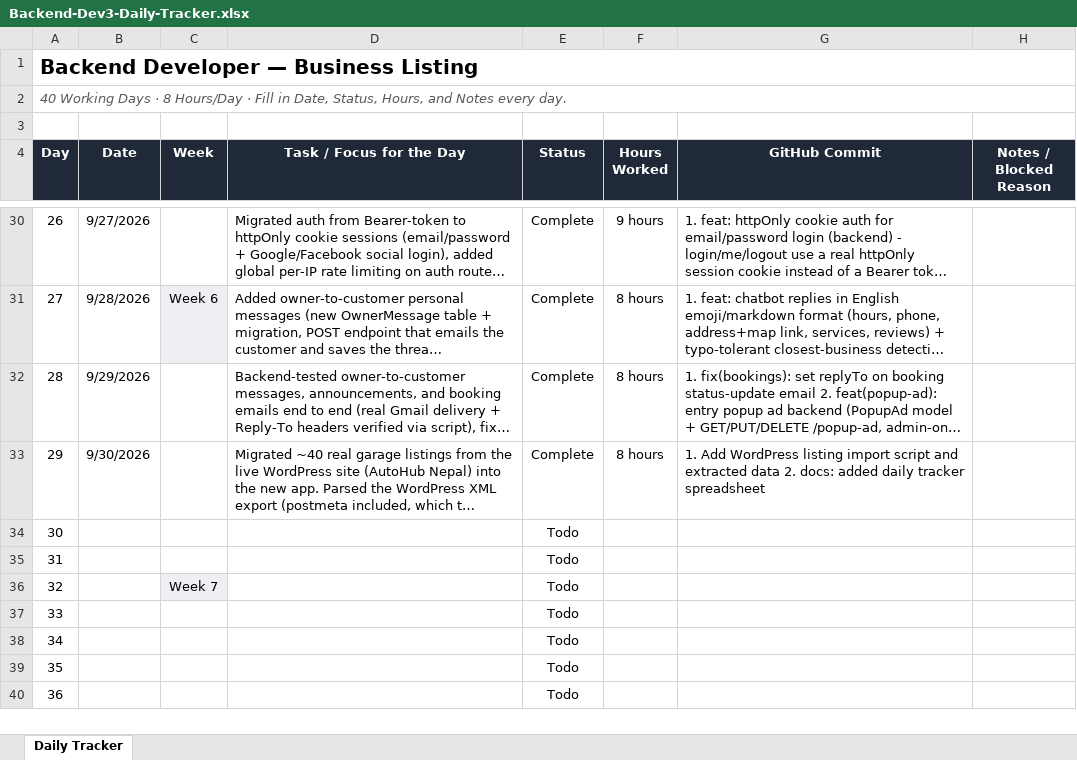
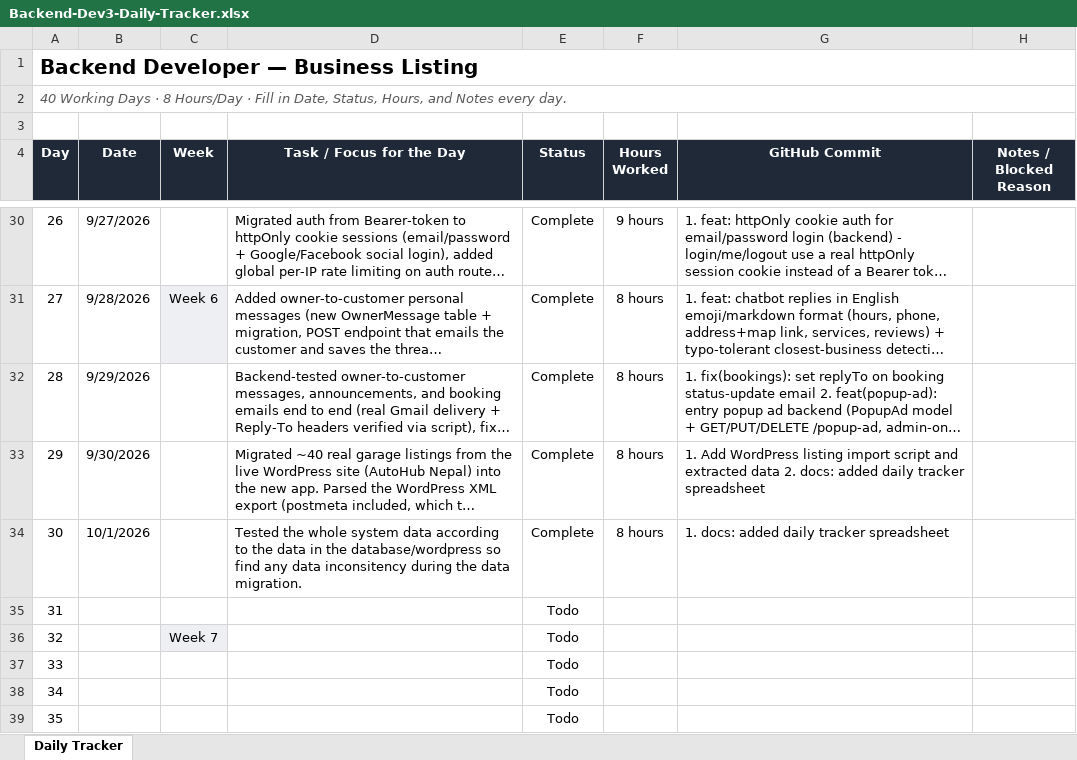
Before and after one commit to AdityaPudasaini/Business-Listing, an Excel workbook: backend/Backend-Dev3-Daily-Tracker.xlsx, sheet Daily Tracker, drawn as a sheet; only a part is shown, gaps mark what is left out; the shorter side is filled out with more unchanged rows; long unchanged cells end in …; values as stored, in another font and other column widths than the file's, no borders; conditional formats not drawn; the diff names each change by its address in the sheet, - before the commit and + after, or states it on an @@ line.

Commit message:
docs: added daily tracker spreadsheet

```diff
--- a/backend/Backend-Dev3-Daily-Tracker.xlsx (sheet Daily Tracker)
+++ b/backend/Backend-Dev3-Daily-Tracker.xlsx (sheet Daily Tracker)
-B34 (Date): (empty)
+B34 (Date): 10/1/2026
-D34 (Task / Focus for the Day): (empty)
+D34 (Task / Focus for the Day): Tested the whole system data according to the data in the database/wordpress so find any data inconsitency during the data migration.
-E34 (Status): Todo
+E34 (Status): Complete
-F34 (Hours Worked): (empty)
+F34 (Hours Worked): 8 hours
-G34 (GitHub Commit): (empty)
+G34 (GitHub Commit): 1. docs: added daily tracker spreadsheet
```
